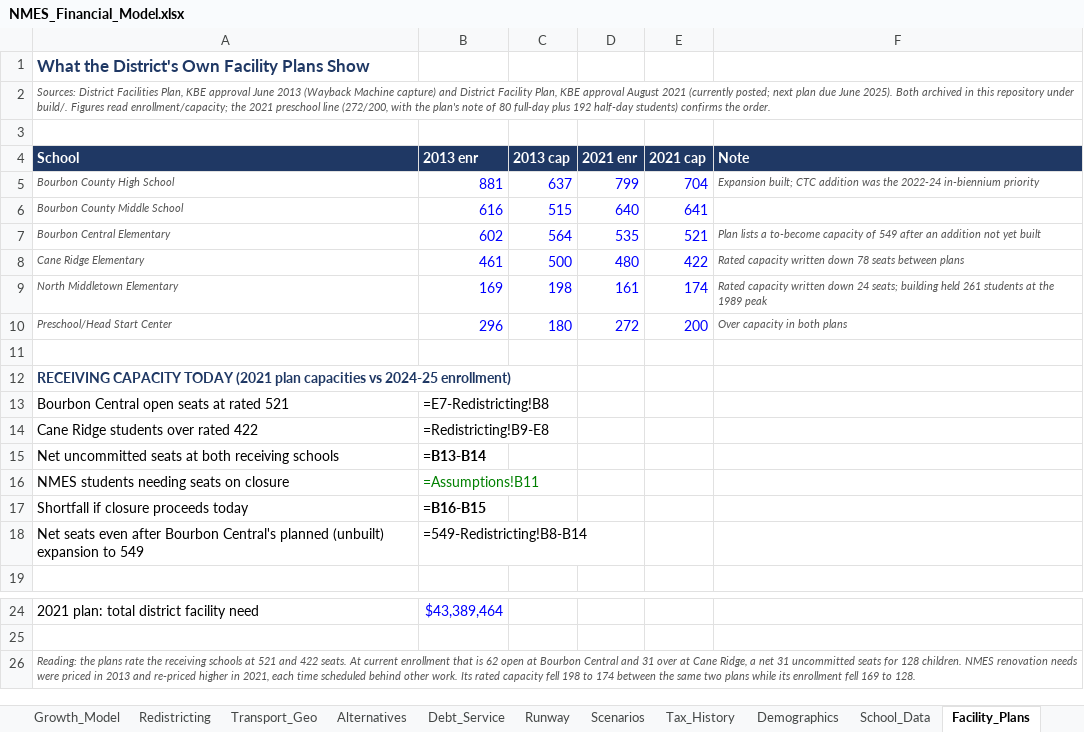
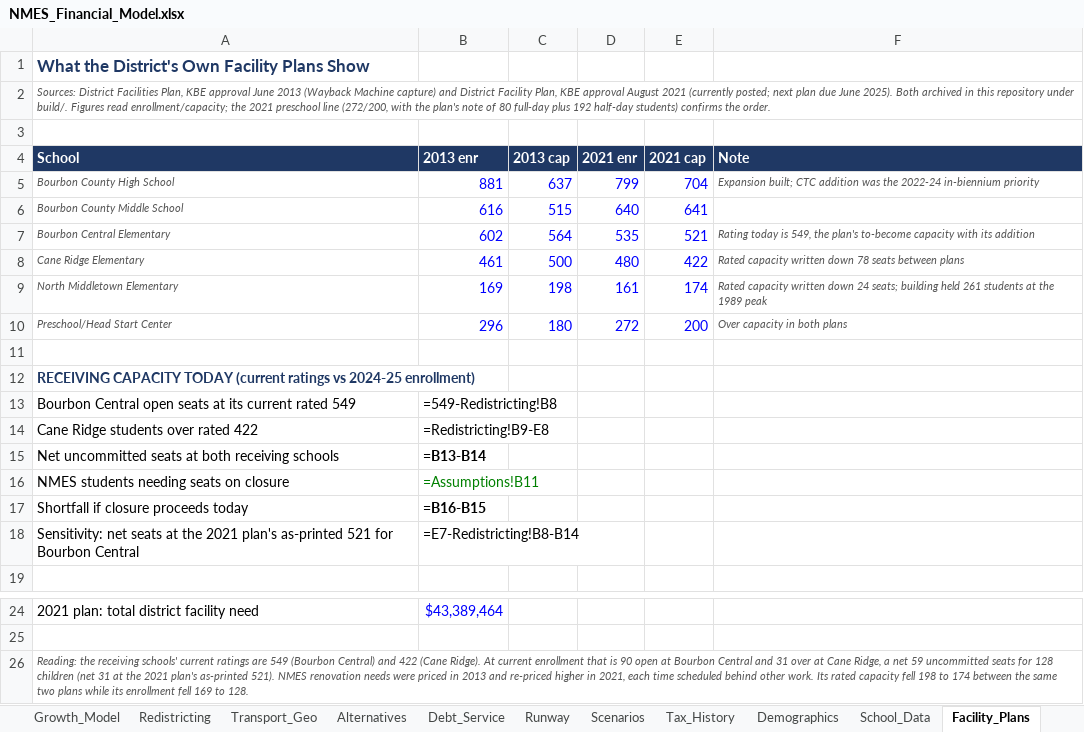
Before and after one commit to ryanuspsagm/SaveNMES, an Excel workbook: NMES_Financial_Model.xlsx, sheet Facility_Plans, drawn as a sheet; only a part is shown, gaps mark what is left out; values as stored, in another font and other column widths than the file's, no borders; formulas without a stored value are shown as written; removed rows and columns are numbered as before the commit, all else as after; the diff names each change by its address in the sheet, - before the commit and + after, or states it on an @@ line.

```diff
--- a/NMES_Financial_Model.xlsx (sheet Facility_Plans)
+++ b/NMES_Financial_Model.xlsx (sheet Facility_Plans)
-F7 (Note): Plan lists a to-become capacity of 549 after an addition not yet built
+F7 (Note): Rating today is 549, the plan's to-become capacity with its addition
-A12 (School): …CAPACITY TODAY (2021 plan capacities vs 2024-25…
+A12 (School): …CAPACITY TODAY (current ratings vs 2024-25…
-A13 (School): Bourbon Central open seats at rated 521
+A13 (School): Bourbon Central open seats at its current rated 549
-B13 (2013 enr): =E7-Redistricting!B8
+B13 (2013 enr): =549-Redistricting!B8
-row 18: Net seats even after Bourbon Central's planned (unbuilt) expansion to 549 | =549-Redistricting!B8-B14
+row 18: Sensitivity: net seats at the 2021 plan's as-printed 521 for Bourbon Central | =E7-Redistricting!B8-B14
-A26 (School): Reading: the plans rate the receiving schools at 521 and 422 seats. At current enrollment that is 62 open at Bourbon Central and 31 over at Cane Ridge, a net 31 uncommitted seats for 128 children. NMES renovation…
+A26 (School): Reading: the receiving schools' current ratings are 549 (Bourbon Central) and 422 (Cane Ridge). At current enrollment that is 90 open at Bourbon Central and 31 over at Cane Ridge, a net 59 uncommitted seats for 128 children (net 31 at the 2021 plan's as-printed 521). NMES renovation…
```
Also changed, not shown: 7 other files.
